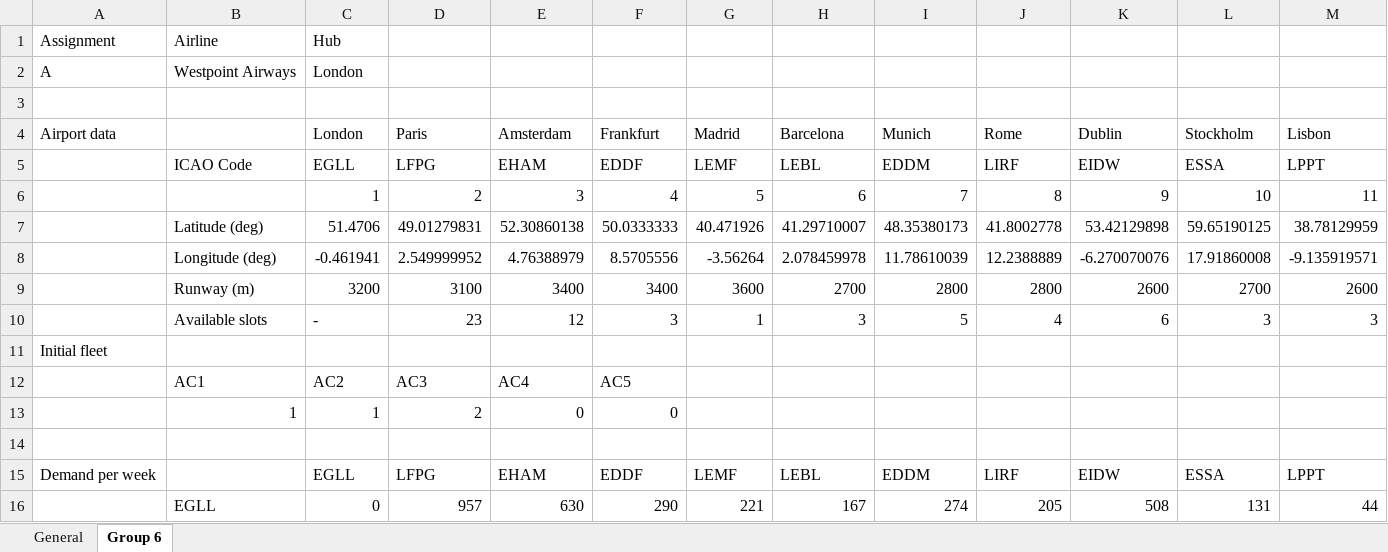
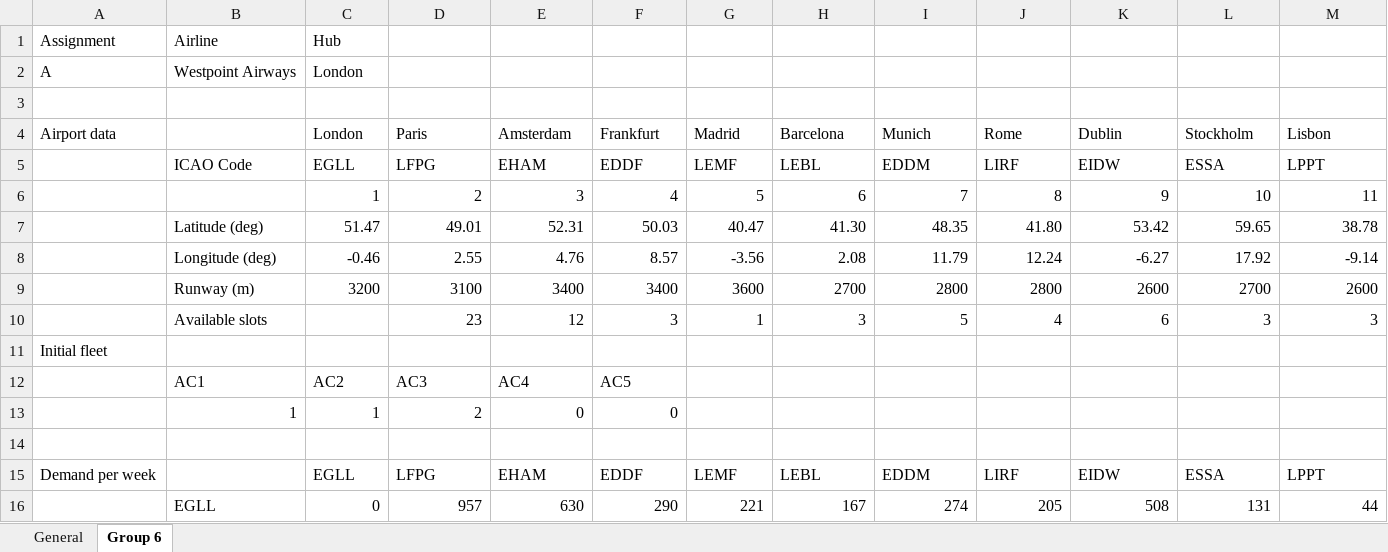
Before and after one commit to samhofman/AirlinePlanning, an Excel workbook: Datasheet.xlsx, sheet Group 6, drawn as a sheet; only a part is shown; values as stored, in another font and other column widths than the file's, no borders; removed rows and columns are numbered as before the commit, all else as after; rows hold the shown columns only; the diff names each change by its address in the sheet, - before the commit and + after, or states it on an @@ line.

Commit message:
All data read by python

```diff
--- a/Datasheet.xlsx (sheet Group 6)
+++ b/Datasheet.xlsx (sheet Group 6)
-row 7:  | Latitude (deg) | 51.4706 | 49.01279831 | 52.30860138 | 50.0333333 | 40.471926 | 41.29710007 | 48.35380173 | 41.8002778 | 53.42129898 | 59.65190125 | 38.78129959
-row 8:  | Longitude (deg) | -0.461941 | 2.549999952 | 4.76388979 | 8.5705556 | -3.56264 | 2.078459978 | 11.78610039 | 12.2388889 | -6.270070076 | 17.91860008 | -9.135919571
+row 7:  | Latitude (deg) | 51.47 | 49.01 | 52.31 | 50.03 | 40.47 | 41.30 | 48.35 | 41.80 | 53.42 | 59.65 | 38.78
+row 8:  | Longitude (deg) | -0.46 | 2.55 | 4.76 | 8.57 | -3.56 | 2.08 | 11.79 | 12.24 | -6.27 | 17.92 | -9.14
-C10 (London): -
+C10 (London): (empty)
```
Also changed, not shown: 1 other file.
